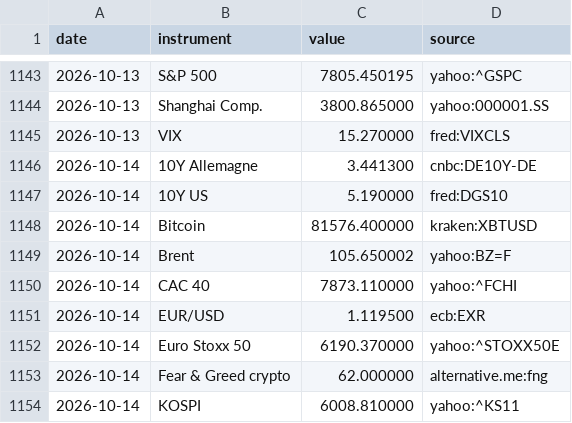
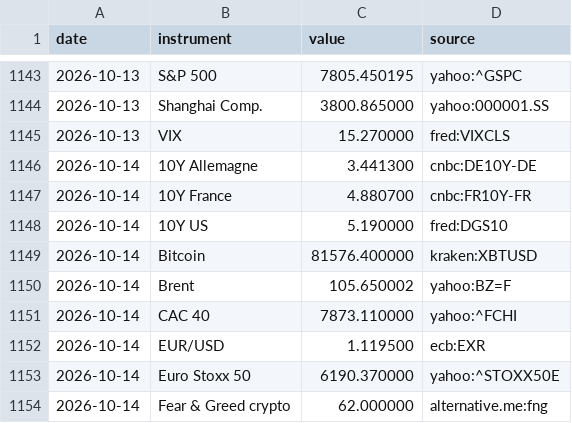
Before and after one commit to Daddeasy/veille-marches, a CSV file: series.csv, drawn as a sheet; only a part is shown, gaps mark what is left out; the shorter side is filled out with more unchanged rows; the diff names each change by its address in the sheet, - before the commit and + after, or states it on an @@ line.

```diff
--- a/series.csv
+++ b/series.csv
+row 1147: 2026-10-14 | 10Y France | 4.880700 | cnbc:FR10Y-FR
```
Also changed, not shown: 2 other files.
